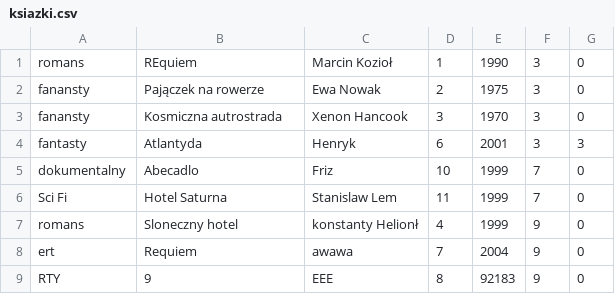
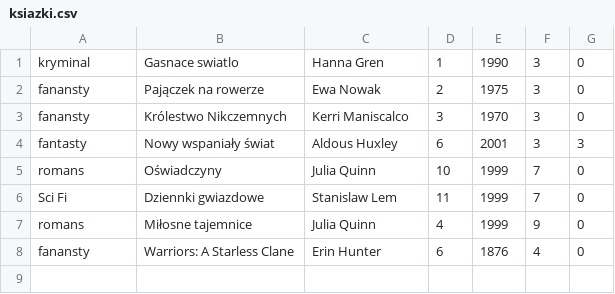
Before and after one commit to Seba-Urbansky/Projekt-Bibliteka, a CSV file: ksiazki.csv, drawn as a sheet.

Commit message:
hi

```diff
--- a/ksiazki.csv
+++ b/ksiazki.csv
@@ -1,9 +1,8 @@
-romans;REquiem;Marcin Kozioł;1;1990;3;0
+kryminal;Gasnace swiatlo;Hanna Gren;1;1990;3;0
 fanansty;Pajączek na rowerze;Ewa Nowak;2;1975;3;0
-fanansty;Kosmiczna autrostrada;Xenon Hancook;3;1970;3;0
-fantasty;Atlantyda;Henryk;6;2001;3;3
-dokumentalny;Abecadlo;Friz;10;1999;7;0
-Sci Fi;Hotel Saturna;Stanislaw Lem;11;1999;7;0
-romans;Sloneczny hotel; konstanty Helionł;4;1999;9;0
-ert;Requiem;awawa;7;2004;9;0
-RTY;9;EEE;8;92183;9;0
+fanansty;Królestwo Nikczemnych;Kerri Maniscalco;3;1970;3;0
+fantasty;Nowy wspaniały świat;Aldous Huxley;6;2001;3;3
+romans;Oświadczyny;Julia Quinn;10;1999;7;0
+Sci Fi;Dziennki gwiazdowe;Stanislaw Lem;11;1999;7;0
+romans;Miłosne tajemnice;Julia Quinn;4;1999;9;0
+fanansty;Warriors: A Starless Clane;Erin Hunter;6;1876;4;0
```
